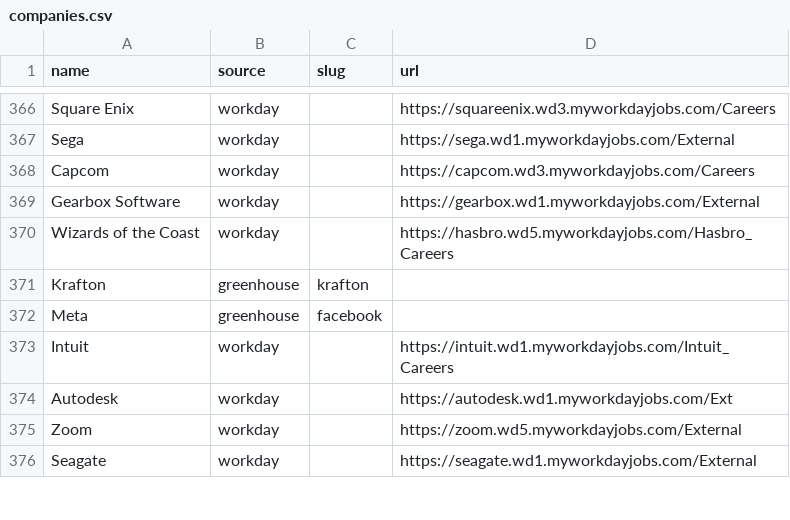
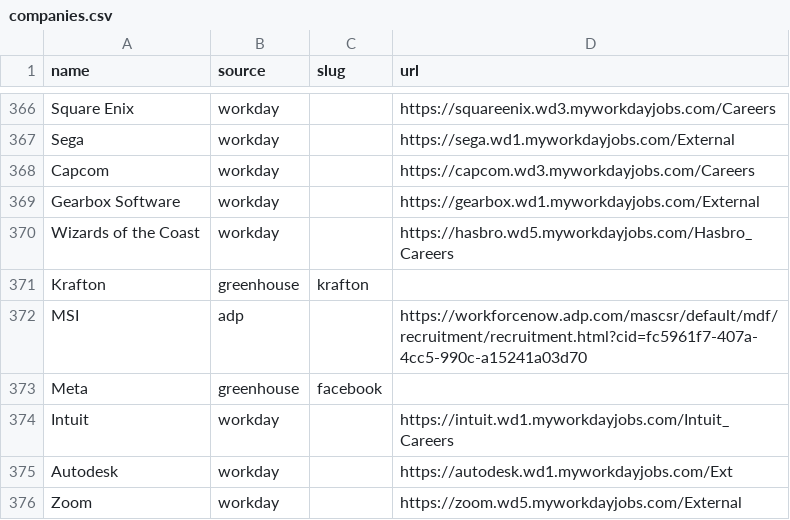
Before and after one commit to EA-1-AU/PerTern-2027-Tech-Internship-Discord-Bot, a CSV file: companies.csv, drawn as a sheet; only a part is shown, gaps mark what is left out; the shorter side is filled out with more unchanged rows.

```diff
--- a/companies.csv
+++ b/companies.csv
@@ -371,2 +371,3 @@ Wizards of the Coast,workday,,https://hasbro.wd5.myworkdayjobs.com/Hasbro_Career
 Krafton,greenhouse,krafton,
+MSI,adp,,https://workforcenow.adp.com/mascsr/default/mdf/recruitment/recruitment.html?cid=fc5961f7-407a-4cc5-990c-a15241a03d70
 Meta,greenhouse,facebook,
```
Also changed, not shown: 2 other files.
